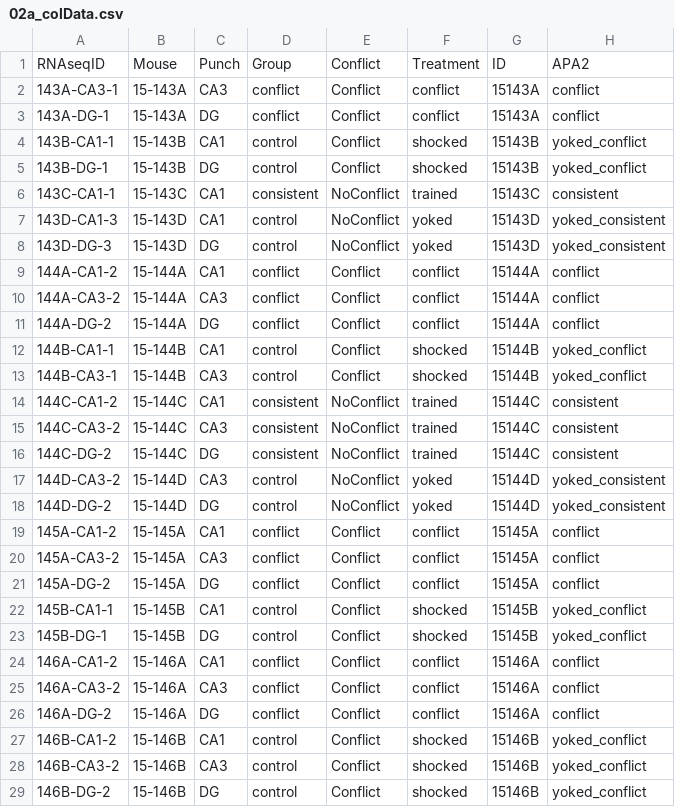
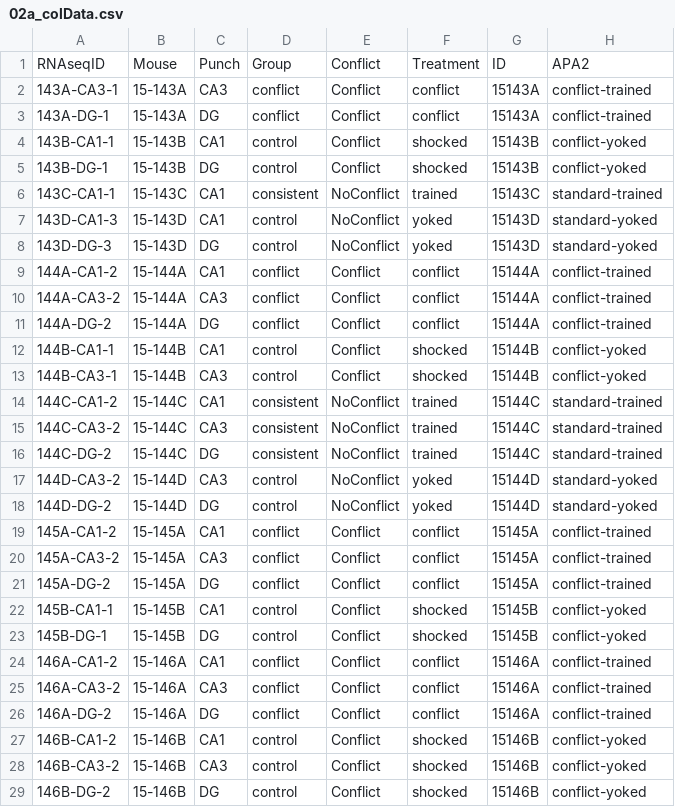
Before and after one commit to raynamharris/IntegrativeProjectWT2015, a CSV file: data/02a_colData.csv, drawn as a sheet; only a part is shown; the diff covers the shown part only.

```diff
--- a/data/02a_colData.csv
+++ b/data/02a_colData.csv
@@ -1,29 +1,29 @@
 "RNAseqID","Mouse","Punch","Group","Conflict","Treatment","ID","APA2"
-"143A-CA3-1","15-143A","CA3","conflict","Conflict","conflict","15143A","conflict"
-"143A-DG-1","15-143A","DG","conflict","Conflict","conflict","15143A","conflict"
-"143B-CA1-1","15-143B","CA1","control","Conflict","shocked","15143B","yoked_conflict"
-"143B-DG-1","15-143B","DG","control","Conflict","shocked","15143B","yoked_conflict"
-"143C-CA1-1","15-143C","CA1","consistent","NoConflict","trained","15143C","consistent"
-"143D-CA1-3","15-143D","CA1","control","NoConflict","yoked","15143D","yoked_consistent"
-"143D-DG-3","15-143D","DG","control","NoConflict","yoked","15143D","yoked_consistent"
-"144A-CA1-2","15-144A","CA1","conflict","Conflict","conflict","15144A","conflict"
-"144A-CA3-2","15-144A","CA3","conflict","Conflict","conflict","15144A","conflict"
-"144A-DG-2","15-144A","DG","conflict","Conflict","conflict","15144A","conflict"
-"144B-CA1-1","15-144B","CA1","control","Conflict","shocked","15144B","yoked_conflict"
-"144B-CA3-1","15-144B","CA3","control","Conflict","shocked","15144B","yoked_conflict"
-"144C-CA1-2","15-144C","CA1","consistent","NoConflict","trained","15144C","consistent"
-"144C-CA3-2","15-144C","CA3","consistent","NoConflict","trained","15144C","consistent"
-"144C-DG-2","15-144C","DG","consistent","NoConflict","trained","15144C","consistent"
-"144D-CA3-2","15-144D","CA3","control","NoConflict","yoked","15144D","yoked_consistent"
-"144D-DG-2","15-144D","DG","control","NoConflict","yoked","15144D","yoked_consistent"
-"145A-CA1-2","15-145A","CA1","conflict","Conflict","conflict","15145A","conflict"
-"145A-CA3-2","15-145A","CA3","conflict","Conflict","conflict","15145A","conflict"
-"145A-DG-2","15-145A","DG","conflict","Conflict","conflict","15145A","conflict"
-"145B-CA1-1","15-145B","CA1","control","Conflict","shocked","15145B","yoked_conflict"
-"145B-DG-1","15-145B","DG","control","Conflict","shocked","15145B","yoked_conflict"
-"146A-CA1-2","15-146A","CA1","conflict","Conflict","conflict","15146A","conflict"
-"146A-CA3-2","15-146A","CA3","conflict","Conflict","conflict","15146A","conflict"
-"146A-DG-2","15-146A","DG","conflict","Conflict","conflict","15146A","conflict"
-"146B-CA1-2","15-146B","CA1","control","Conflict","shocked","15146B","yoked_conflict"
-"146B-CA3-2","15-146B","CA3","control","Conflict","shocked","15146B","yoked_conflict"
-"146B-DG-2","15-146B","DG","control","Conflict","shocked","15146B","yoked_conflict"
+"143A-CA3-1","15-143A","CA3","conflict","Conflict","conflict","15143A","conflict-trained"
+"143A-DG-1","15-143A","DG","conflict","Conflict","conflict","15143A","conflict-trained"
+"143B-CA1-1","15-143B","CA1","control","Conflict","shocked","15143B","conflict-yoked"
+"143B-DG-1","15-143B","DG","control","Conflict","shocked","15143B","conflict-yoked"
+"143C-CA1-1","15-143C","CA1","consistent","NoConflict","trained","15143C","standard-trained"
+"143D-CA1-3","15-143D","CA1","control","NoConflict","yoked","15143D","standard-yoked"
+"143D-DG-3","15-143D","DG","control","NoConflict","yoked","15143D","standard-yoked"
+"144A-CA1-2","15-144A","CA1","conflict","Conflict","conflict","15144A","conflict-trained"
+"144A-CA3-2","15-144A","CA3","conflict","Conflict","conflict","15144A","conflict-trained"
+"144A-DG-2","15-144A","DG","conflict","Conflict","conflict","15144A","conflict-trained"
+"144B-CA1-1","15-144B","CA1","control","Conflict","shocked","15144B","conflict-yoked"
+"144B-CA3-1","15-144B","CA3","control","Conflict","shocked","15144B","conflict-yoked"
+"144C-CA1-2","15-144C","CA1","consistent","NoConflict","trained","15144C","standard-trained"
+"144C-CA3-2","15-144C","CA3","consistent","NoConflict","trained","15144C","standard-trained"
+"144C-DG-2","15-144C","DG","consistent","NoConflict","trained","15144C","standard-trained"
+"144D-CA3-2","15-144D","CA3","control","NoConflict","yoked","15144D","standard-yoked"
+"144D-DG-2","15-144D","DG","control","NoConflict","yoked","15144D","standard-yoked"
+"145A-CA1-2","15-145A","CA1","conflict","Conflict","conflict","15145A","conflict-trained"
+"145A-CA3-2","15-145A","CA3","conflict","Conflict","conflict","15145A","conflict-trained"
+"145A-DG-2","15-145A","DG","conflict","Conflict","conflict","15145A","conflict-trained"
+"145B-CA1-1","15-145B","CA1","control","Conflict","shocked","15145B","conflict-yoked"
+"145B-DG-1","15-145B","DG","control","Conflict","shocked","15145B","conflict-yoked"
+"146A-CA1-2","15-146A","CA1","conflict","Conflict","conflict","15146A","conflict-trained"
+"146A-CA3-2","15-146A","CA3","conflict","Conflict","conflict","15146A","conflict-trained"
+"146A-DG-2","15-146A","DG","conflict","Conflict","conflict","15146A","conflict-trained"
+"146B-CA1-2","15-146B","CA1","control","Conflict","shocked","15146B","conflict-yoked"
+"146B-CA3-2","15-146B","CA3","control","Conflict","shocked","15146B","conflict-yoked"
+"146B-DG-2","15-146B","DG","control","Conflict","shocked","15146B","conflict-yoked"
```
Also changed, not shown: 6 added rows and 16 edited cells elsewhere in this file, 4 other files.
